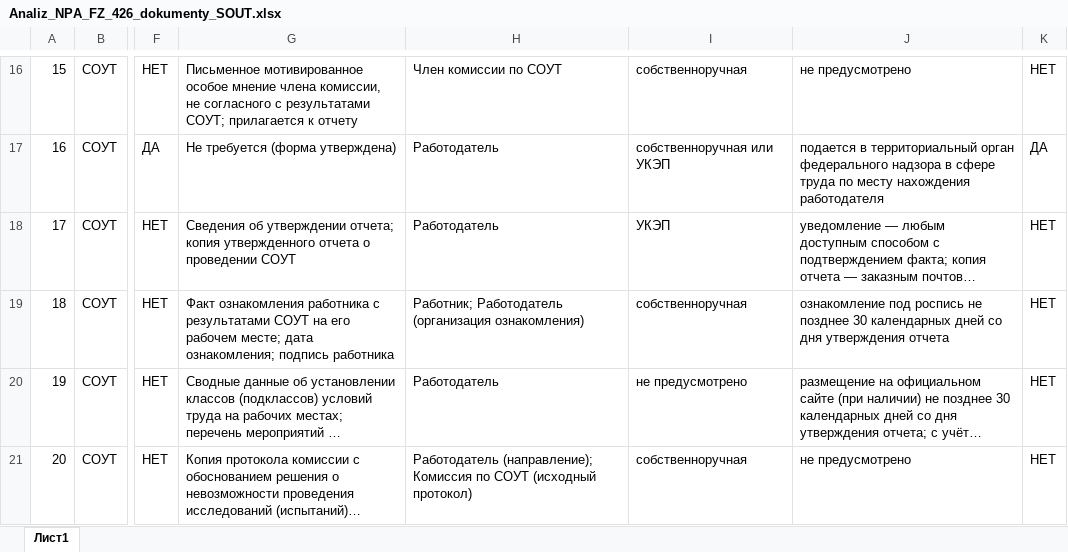
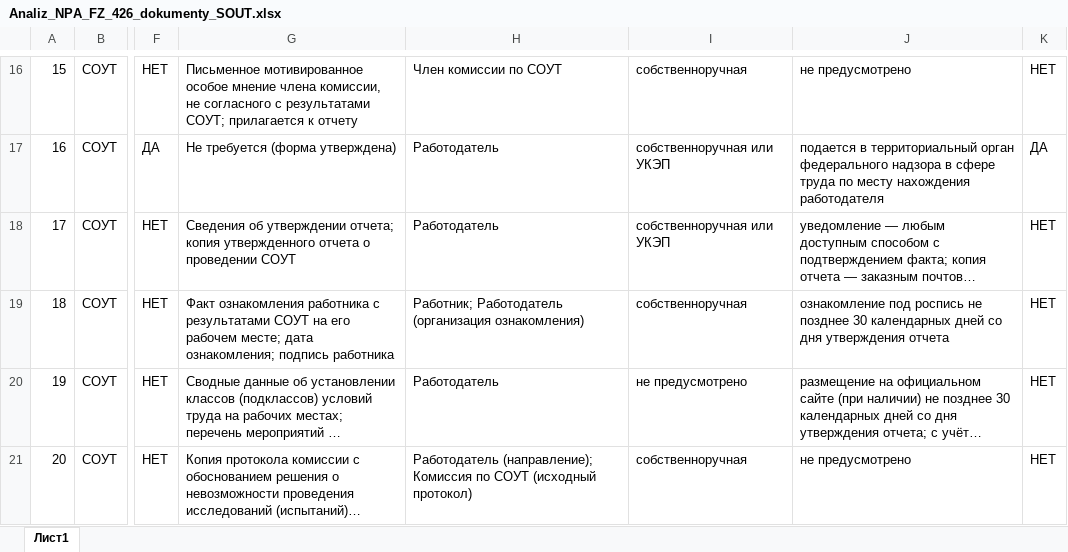
Before and after one commit to lysakalenushka-hash/-, an Excel workbook: presentations/Analiz_NPA_FZ_426_dokumenty_SOUT.xlsx, sheet Лист1, drawn as a sheet; only a part is shown, gaps mark what is left out; long unchanged cells end in …; values as stored, in another font and other column widths than the file's, no borders; table styles not drawn; the diff names each change by its address in the sheet, - before the commit and + after, or states it on an @@ line.

```diff
--- a/presentations/Analiz_NPA_FZ_426_dokumenty_SOUT.xlsx (sheet Лист1)
+++ b/presentations/Analiz_NPA_FZ_426_dokumenty_SOUT.xlsx (sheet Лист1)
-I18: УКЭП
+I18: собственноручная или УКЭП
```
